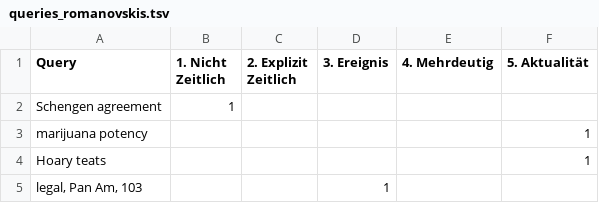
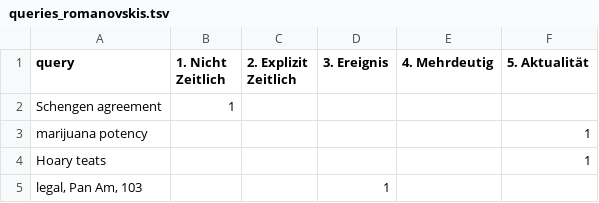
Before and after one commit to irgroup-classrooms/dis18-2024, a TSV file: data/processed/queries_annotation/queries_romanovskis.tsv, drawn as a sheet; only a part is shown.

```diff
--- a/data/processed/queries_annotation/queries_romanovskis.tsv
+++ b/data/processed/queries_annotation/queries_romanovskis.tsv
@@ -1,2 +1,2 @@
-Query	1. Nicht Zeitlich	2. Explizit Zeitlich	3. Ereignis	4. Mehrdeutig	5. Aktualität
+query	1. Nicht Zeitlich	2. Explizit Zeitlich	3. Ereignis	4. Mehrdeutig	5. Aktualität
 Schengen agreement	1				
```
Also changed, not shown: data/processed/queries_annotation/queries_hovhannisyan.tsv.
